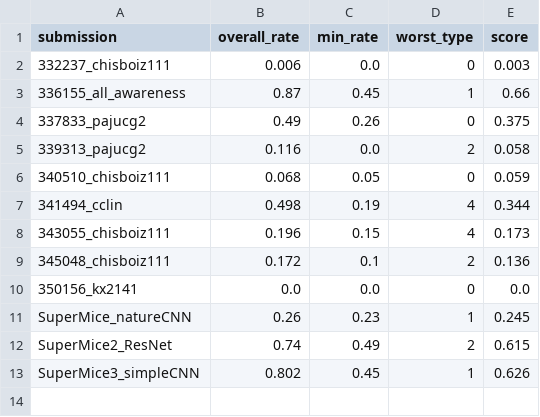
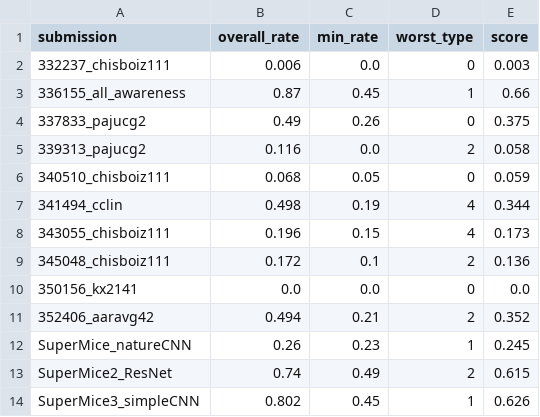
Before and after one commit to robustforaging/robustforaging.github.io, a CSV file: assets/data/leaderboard.csv, drawn as a sheet.

Commit message:
Update leaderboard at 2025-08-11 10:45

```diff
--- a/assets/data/leaderboard.csv
+++ b/assets/data/leaderboard.csv
@@ -10,2 +10,3 @@ submission,overall_rate,min_rate,worst_type,score
 350156_kx2141,0.0,0.0,0,0.0
+352406_aaravg42,0.494,0.21,2,0.352
 SuperMice_natureCNN,0.26,0.23,1,0.245
```
